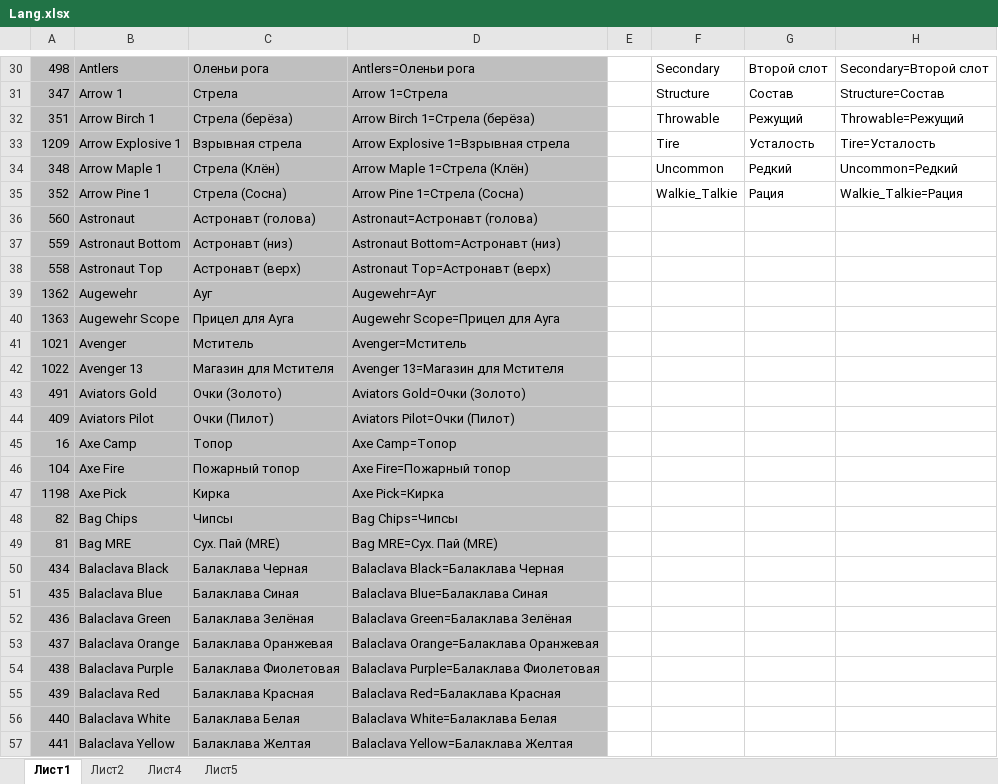
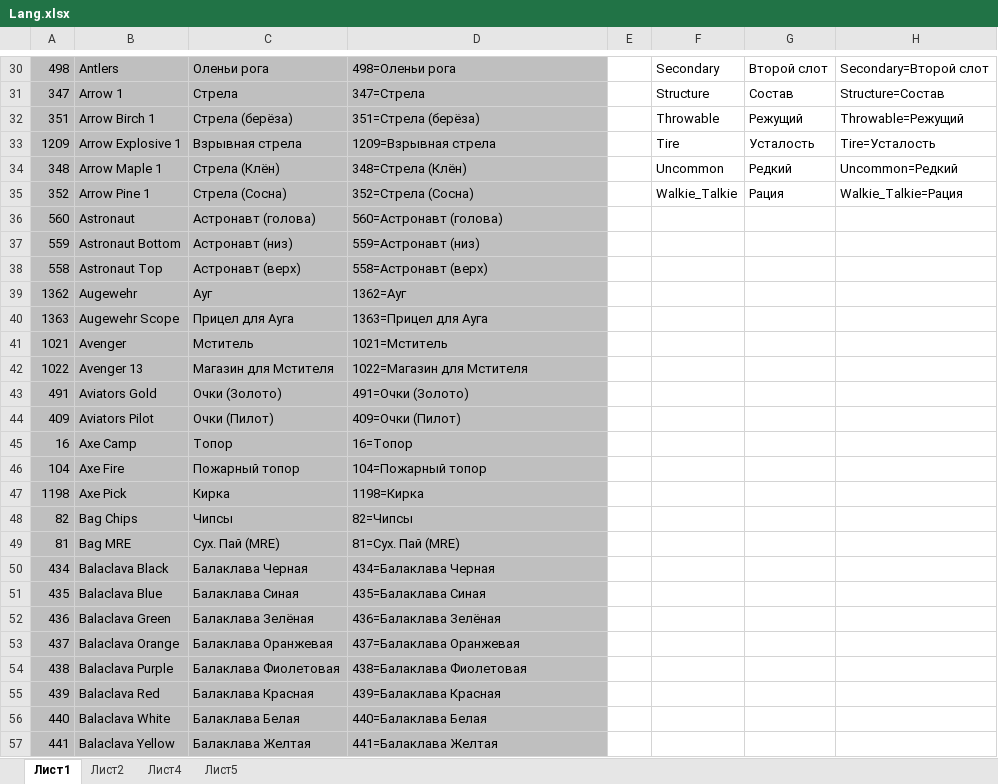
Before and after one commit to HemulGM/UnturnedExplorer, an Excel workbook: Lang.xlsx, sheet Лист1, drawn as a sheet; only a part is shown, gaps mark what is left out; values as stored, in another font and other column widths than the file's, no borders; the diff covers the shown part only; the diff names each change by its address in the sheet, - before the commit and + after, or states it on an @@ line.

```diff
--- a/Lang.xlsx (sheet Лист1)
+++ b/Lang.xlsx (sheet Лист1)
-D30: Antlers=Оленьи рога
+D30: 498=Оленьи рога
-D31: Arrow 1=Стрела
+D31: 347=Стрела
-D32: Arrow Birch 1=Стрела (берёза)
+D32: 351=Стрела (берёза)
-D33: Arrow Explosive 1=Взрывная стрела
+D33: 1209=Взрывная стрела
-D34: Arrow Maple 1=Стрела (Клён)
+D34: 348=Стрела (Клён)
-D35: Arrow Pine 1=Стрела (Сосна)
+D35: 352=Стрела (Сосна)
-D36: Astronaut=Астронавт (голова)
+D36: 560=Астронавт (голова)
-D37: Astronaut Bottom=Астронавт (низ)
+D37: 559=Астронавт (низ)
-D38: Astronaut Top=Астронавт (верх)
+D38: 558=Астронавт (верх)
-D39: Augewehr=Ауг
+D39: 1362=Ауг
-D40: Augewehr Scope=Прицел для Ауга
+D40: 1363=Прицел для Ауга
-D41: Avenger=Мститель
+D41: 1021=Мститель
-D42: Avenger 13=Магазин для Мстителя
+D42: 1022=Магазин для Мстителя
-D43: Aviators Gold=Очки (Золото)
+D43: 491=Очки (Золото)
-D44: Aviators Pilot=Очки (Пилот)
+D44: 409=Очки (Пилот)
-D45: Axe Camp=Топор
+D45: 16=Топор
-D46: Axe Fire=Пожарный топор
+D46: 104=Пожарный топор
-D47: Axe Pick=Кирка
+D47: 1198=Кирка
-D48: Bag Chips=Чипсы
+D48: 82=Чипсы
-D49: Bag MRE=Сух. Пай (MRE)
+D49: 81=Сух. Пай (MRE)
-D50: Balaclava Black=Балаклава Черная
+D50: 434=Балаклава Черная
-D51: Balaclava Blue=Балаклава Синая
+D51: 435=Балаклава Синая
-D52: Balaclava Green=Балаклава Зелёная
+D52: 436=Балаклава Зелёная
-D53: Balaclava Orange=Балаклава Оранжевая
+D53: 437=Балаклава Оранжевая
-D54: Balaclava Purple=Балаклава Фиолетовая
+D54: 438=Балаклава Фиолетовая
-D55: Balaclava Red=Балаклава Красная
+D55: 439=Балаклава Красная
-D56: Balaclava White=Балаклава Белая
+D56: 440=Балаклава Белая
-D57: Balaclava Yellow=Балаклава Желтая
+D57: 441=Балаклава Желтая
```
Also changed, not shown: 1246 edited cells elsewhere in this sheet, 11 other files.
